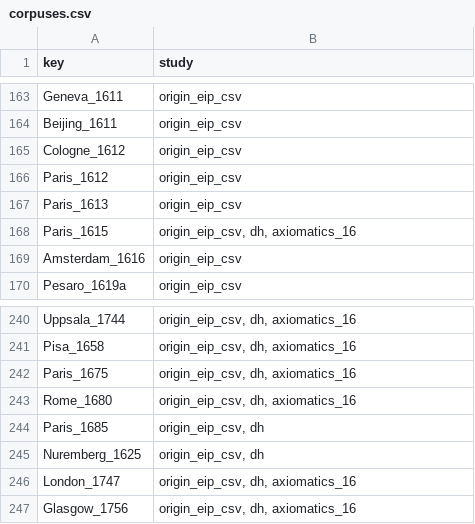
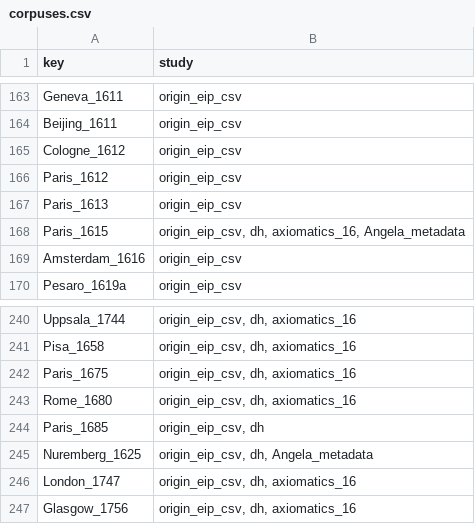
Before and after one commit to Euclides-EM/elements-resource-box, a CSV file: public/docs/corpuses.csv, drawn as a sheet; only a part is shown, gaps mark what is left out.

```diff
--- a/public/docs/corpuses.csv
+++ b/public/docs/corpuses.csv
@@ -167,3 +167,3 @@ Paris_1612,origin_eip_csv
 Paris_1613,origin_eip_csv
-Paris_1615,"origin_eip_csv, dh, axiomatics_16"
+Paris_1615,"origin_eip_csv, dh, axiomatics_16, Angela_metadata"
 Amsterdam_1616,origin_eip_csv
@@ -244,3 +244,3 @@ Rome_1680,"origin_eip_csv, dh, axiomatics_16"
 Paris_1685,"origin_eip_csv, dh"
-Nuremberg_1625,"origin_eip_csv, dh"
+Nuremberg_1625,"origin_eip_csv, dh, Angela_metadata"
 London_1747,"origin_eip_csv, dh, axiomatics_16"
```
Also changed, not shown: public/docs/items_print.csv, public/docs/reviews.csv, 2 other files.
